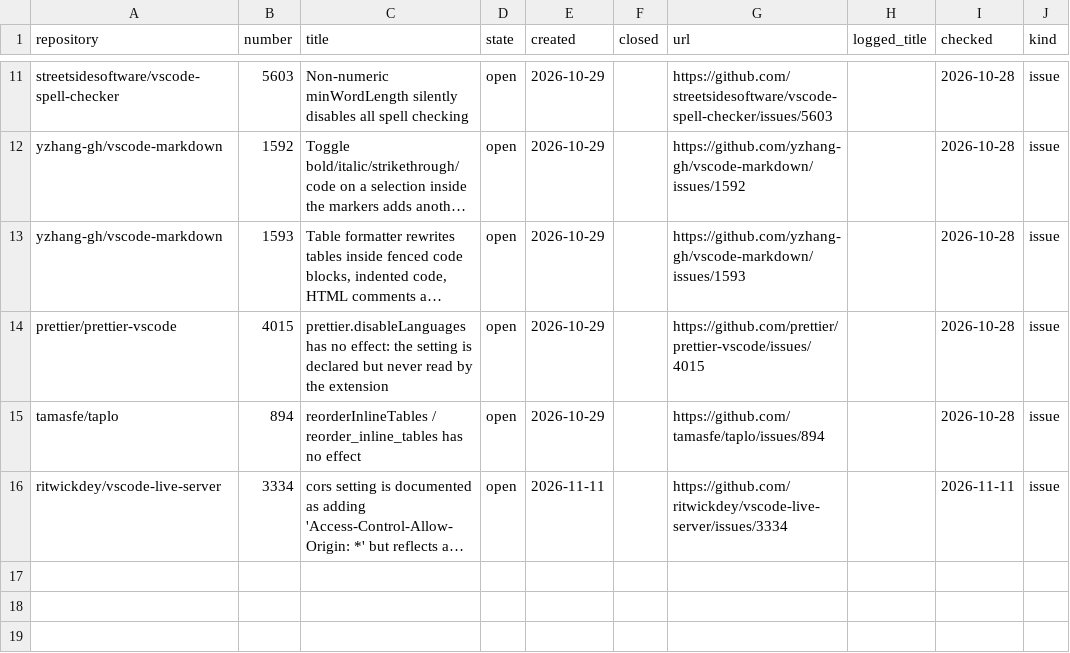
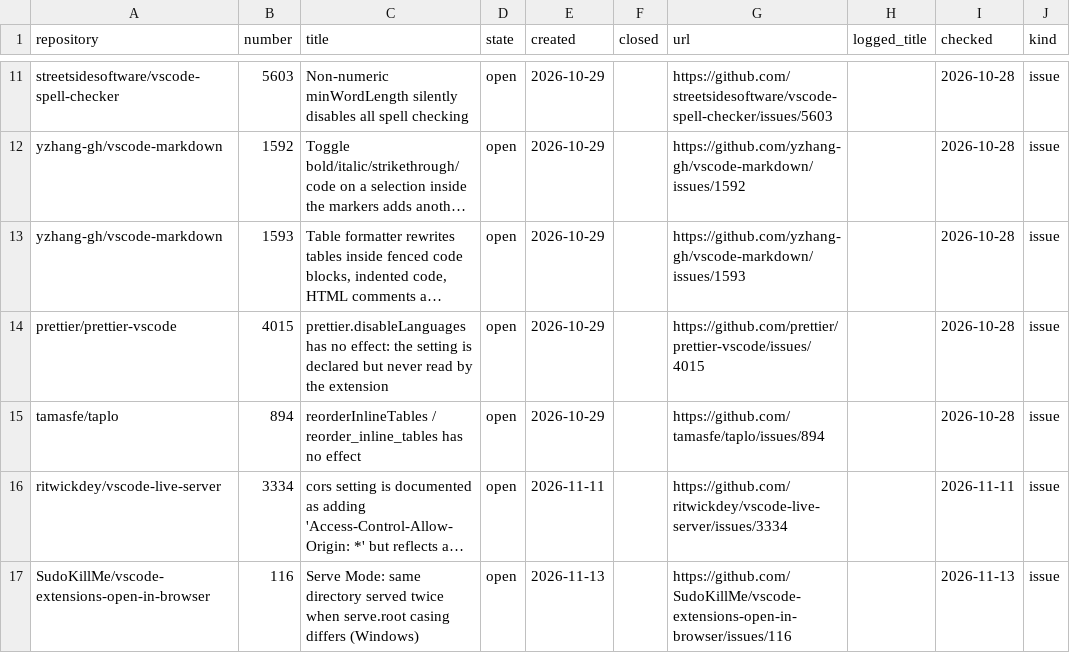
Before and after one commit to dpc00/vscode-extension-audit, a TSV file: ISSUES.tsv, drawn as a sheet; only a part is shown, gaps mark what is left out; long unchanged cells end in …; the diff names each change by its address in the sheet, - before the commit and + after, or states it on an @@ line.

```diff
--- a/ISSUES.tsv
+++ b/ISSUES.tsv
+row 17: SudoKillMe/vscode-extensions-open-in-browser | 116 | Serve Mode: same directory served twice when serve.root casing differs (Windows) | open | 2026-11-13 |  | https://github.com/SudoKillMe/vscode-extensions-open-in-browser/issues/116 |  | 2026-11-13 | issue
```
Also changed, not shown: RESULTS.tsv, 2 other files.
